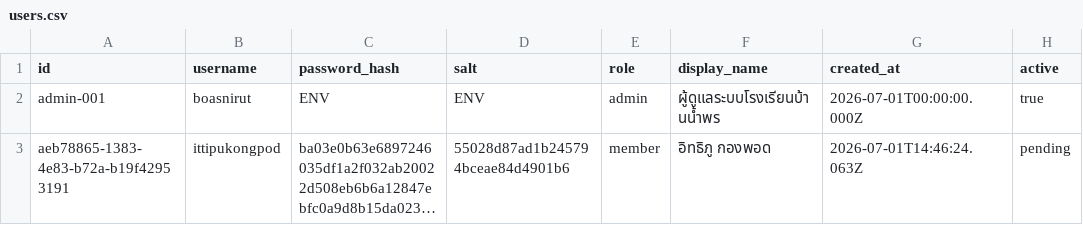
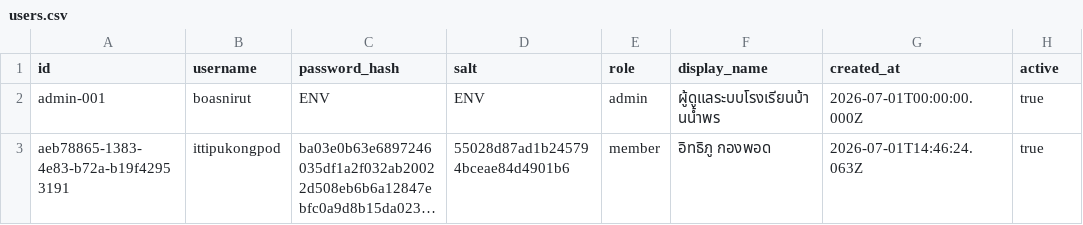
Before and after one commit to boasnirut/np, a CSV file: data/users.csv, drawn as a sheet; long unchanged cells end in …; the diff names each change by its address in the sheet, - before the commit and + after, or states it on an @@ line.

Commit message:
ปรับสถานะสมาชิก ittipukongpod: true

```diff
--- a/data/users.csv
+++ b/data/users.csv
-H3 (active): pending
+H3 (active): true
```
